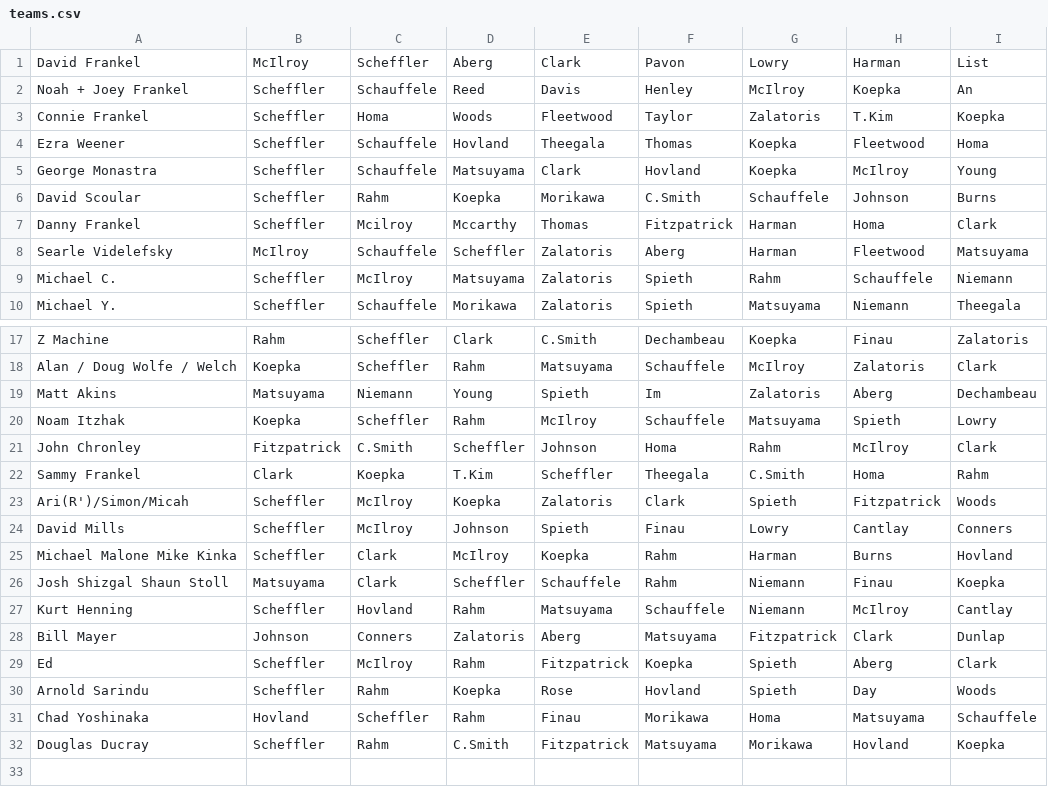
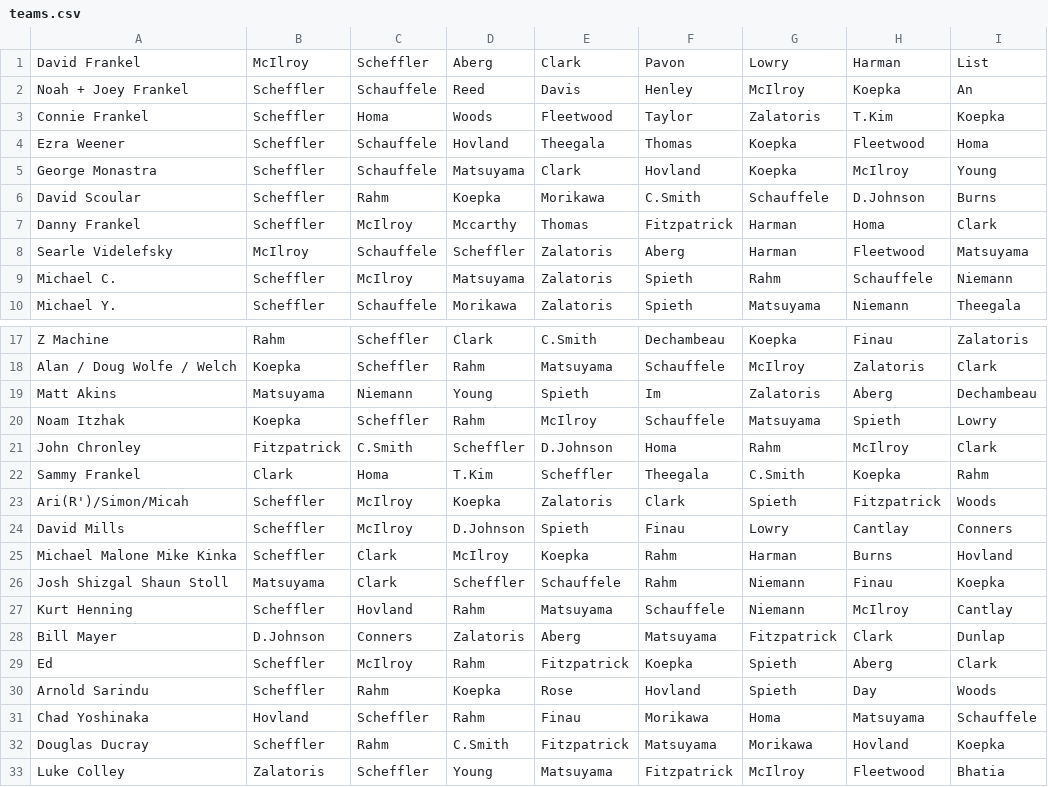
Before and after one commit to frankelsammy/Fantasy-golf, a CSV file: App/FantasyGolf/bin/main/teams.csv, drawn as a sheet; only a part is shown, gaps mark what is left out.

```diff
--- a/App/FantasyGolf/bin/main/teams.csv
+++ b/App/FantasyGolf/bin/main/teams.csv
@@ -5,4 +5,4 @@ Ezra Weener,Scheffler,Schauffele,Hovland,Theegala,Thomas,Koepka,Fleetwood,Homa,
 George Monastra,Scheffler,Schauffele,Matsuyama,Clark,Hovland,Koepka,McIlroy,Young,
-David Scoular,Scheffler,Rahm,Koepka,Morikawa,C.Smith,Schauffele,Johnson,Burns,
-Danny Frankel,Scheffler,Mcilroy,Mccarthy,Thomas,Fitzpatrick,Harman,Homa,Clark,
+David Scoular,Scheffler,Rahm,Koepka,Morikawa,C.Smith,Schauffele,D.Johnson,Burns,
+Danny Frankel,Scheffler,McIlroy,Mccarthy,Thomas,Fitzpatrick,Harman,Homa,Clark,
 Searle Videlefsky,McIlroy,Schauffele,Scheffler,Zalatoris,Aberg,Harman,Fleetwood,Matsuyama,
@@ -20,6 +20,6 @@ Matt Akins,Matsuyama,Niemann,Young,Spieth,Im,Zalatoris,Aberg,Dechambeau,
 Noam Itzhak,Koepka,Scheffler,Rahm,McIlroy,Schauffele,Matsuyama,Spieth ,Lowry,
-John Chronley,Fitzpatrick,C.Smith,Scheffler,Johnson,Homa,Rahm,McIlroy,Clark,
-Sammy Frankel,Clark,Koepka,T.Kim,Scheffler,Theegala,C.Smith,Homa,Rahm,
+John Chronley,Fitzpatrick,C.Smith,Scheffler,D.Johnson,Homa,Rahm,McIlroy,Clark,
+Sammy Frankel,Clark,Homa,T.Kim,Scheffler,Theegala,C.Smith,Koepka,Rahm,
 Ari(R')/Simon/Micah,Scheffler,McIlroy,Koepka,Zalatoris, Clark,Spieth,Fitzpatrick,Woods,
-David Mills,Scheffler,McIlroy,Johnson,Spieth,Finau,Lowry,Cantlay,Conners,
+David Mills,Scheffler,McIlroy,D.Johnson,Spieth,Finau,Lowry,Cantlay,Conners,
 Michael Malone Mike Kinka,Scheffler,Clark,McIlroy,Koepka,Rahm,Harman,Burns,Hovland,
@@ -27,3 +27,3 @@ Josh Shizgal Shaun Stoll,Matsuyama,Clark,Scheffler,Schauffele,Rahm,Niemann ,Fina
 Kurt Henning,Scheffler,Hovland,Rahm,Matsuyama,Schauffele,Niemann,McIlroy,Cantlay,
-Bill Mayer,Johnson,Conners,Zalatoris,Aberg,Matsuyama,Fitzpatrick,Clark,Dunlap,
+Bill Mayer,D.Johnson,Conners,Zalatoris,Aberg,Matsuyama,Fitzpatrick,Clark,Dunlap,
 Ed,Scheffler,McIlroy,Rahm,Fitzpatrick,Koepka,Spieth,Aberg,Clark,
@@ -32 +32,2 @@ Chad Yoshinaka,Hovland,Scheffler,Rahm,Finau,Morikawa,Homa,Matsuyama,Schauffele,
 Douglas Ducray,Scheffler,Rahm,C.Smith,Fitzpatrick,Matsuyama,Morikawa,Hovland,Koepka,
+Luke Colley,Zalatoris,Scheffler,Young,Matsuyama,Fitzpatrick,McIlroy,Fleetwood,Bhatia,
```
Also changed, not shown: App/FantasyGolf/src/main/resources/teams.csv, 5 other files.
